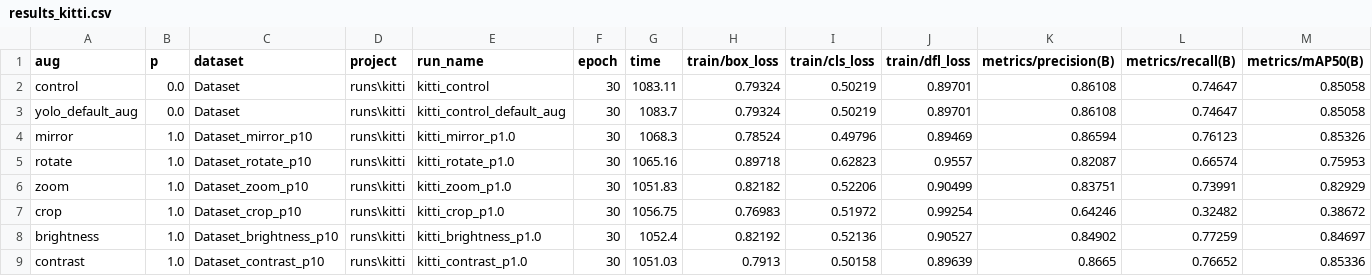
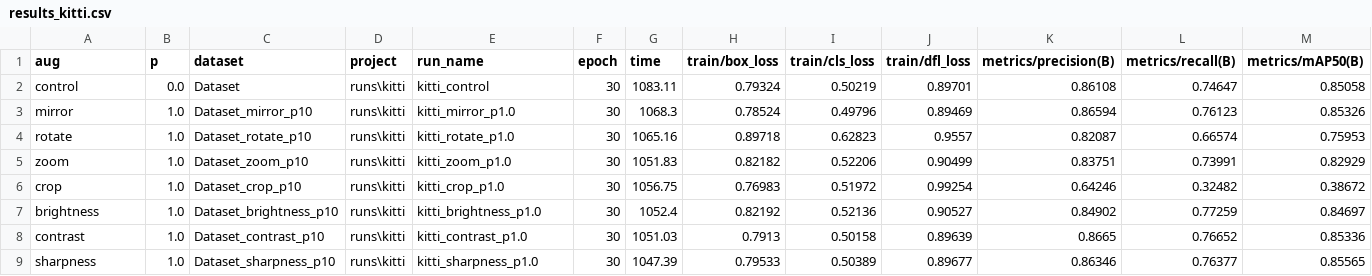
Before and after one commit to zehdari/AugmentationProject, a CSV file: results_kitti.csv, drawn as a sheet; only a part is shown; the shorter side is filled out with more unchanged rows; rows hold the shown columns only; the diff names each change by its address in the sheet, - before the commit and + after, or states it on an @@ line.

```diff
--- a/results_kitti.csv
+++ b/results_kitti.csv
-row 3: yolo_default_aug | 0.0 | Dataset | runs\kitti | kitti_control_default_aug | 30 | 1083.7 | 0.79324 | 0.50219 | 0.89701 | 0.86108 | 0.74647 | 0.85058
```
Also changed, not shown: 3 other files.
